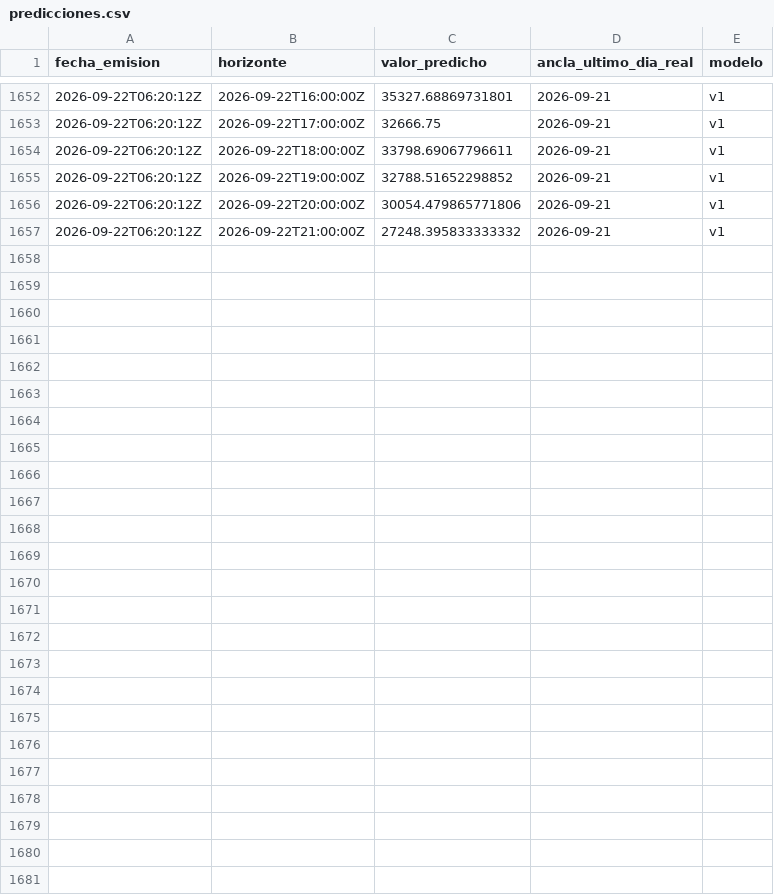
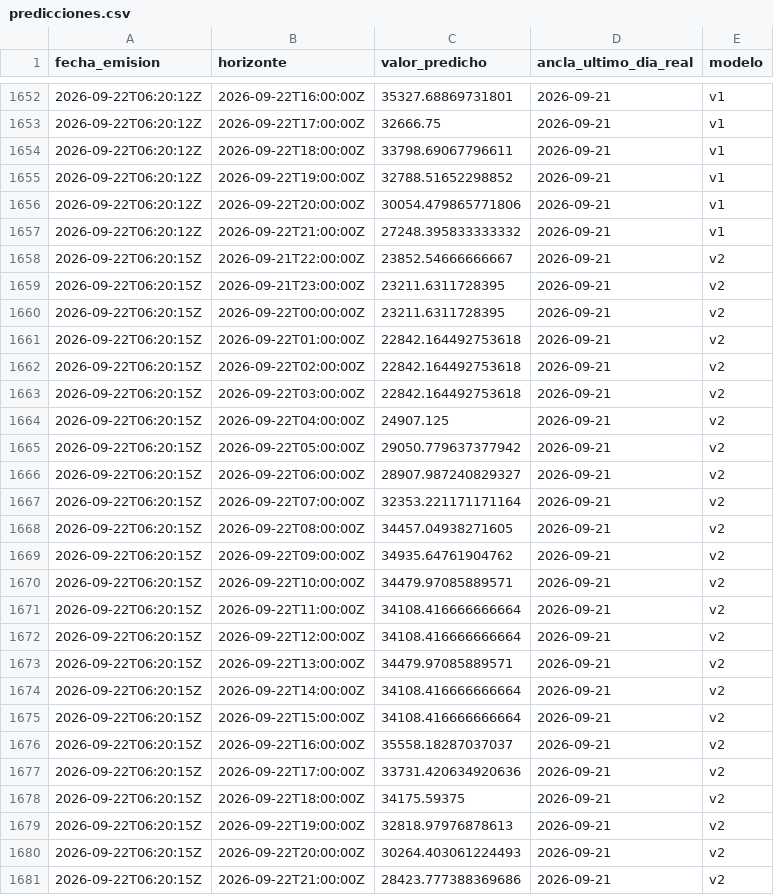
Before and after one commit to LauraCGuzman/Proyecto_REE, a CSV file: data/predicciones.csv, drawn as a sheet; only a part is shown, gaps mark what is left out.

```diff
--- a/data/predicciones.csv
+++ b/data/predicciones.csv
@@ -1657 +1657,25 @@ fecha_emision,horizonte,valor_predicho,ancla_ultimo_dia_real,modelo
 2026-09-22T06:20:12Z,2026-09-22T21:00:00Z,27248.395833333332,2026-09-21,v1
+2026-09-22T06:20:15Z,2026-09-21T22:00:00Z,23852.54666666667,2026-09-21,v2
+2026-09-22T06:20:15Z,2026-09-21T23:00:00Z,23211.6311728395,2026-09-21,v2
+2026-09-22T06:20:15Z,2026-09-22T00:00:00Z,23211.6311728395,2026-09-21,v2
+2026-09-22T06:20:15Z,2026-09-22T01:00:00Z,22842.164492753618,2026-09-21,v2
+2026-09-22T06:20:15Z,2026-09-22T02:00:00Z,22842.164492753618,2026-09-21,v2
+2026-09-22T06:20:15Z,2026-09-22T03:00:00Z,22842.164492753618,2026-09-21,v2
+2026-09-22T06:20:15Z,2026-09-22T04:00:00Z,24907.125,2026-09-21,v2
+2026-09-22T06:20:15Z,2026-09-22T05:00:00Z,29050.779637377942,2026-09-21,v2
+2026-09-22T06:20:15Z,2026-09-22T06:00:00Z,28907.987240829327,2026-09-21,v2
+2026-09-22T06:20:15Z,2026-09-22T07:00:00Z,32353.221171171164,2026-09-21,v2
+2026-09-22T06:20:15Z,2026-09-22T08:00:00Z,34457.04938271605,2026-09-21,v2
+2026-09-22T06:20:15Z,2026-09-22T09:00:00Z,34935.64761904762,2026-09-21,v2
+2026-09-22T06:20:15Z,2026-09-22T10:00:00Z,34479.97085889571,2026-09-21,v2
+2026-09-22T06:20:15Z,2026-09-22T11:00:00Z,34108.416666666664,2026-09-21,v2
+2026-09-22T06:20:15Z,2026-09-22T12:00:00Z,34108.416666666664,2026-09-21,v2
+2026-09-22T06:20:15Z,2026-09-22T13:00:00Z,34479.97085889571,2026-09-21,v2
+2026-09-22T06:20:15Z,2026-09-22T14:00:00Z,34108.416666666664,2026-09-21,v2
+2026-09-22T06:20:15Z,2026-09-22T15:00:00Z,34108.416666666664,2026-09-21,v2
+2026-09-22T06:20:15Z,2026-09-22T16:00:00Z,35558.18287037037,2026-09-21,v2
+2026-09-22T06:20:15Z,2026-09-22T17:00:00Z,33731.420634920636,2026-09-21,v2
+2026-09-22T06:20:15Z,2026-09-22T18:00:00Z,34175.59375,2026-09-21,v2
+2026-09-22T06:20:15Z,2026-09-22T19:00:00Z,32818.97976878613,2026-09-21,v2
+2026-09-22T06:20:15Z,2026-09-22T20:00:00Z,30264.403061224493,2026-09-21,v2
+2026-09-22T06:20:15Z,2026-09-22T21:00:00Z,28423.777388369686,2026-09-21,v2
```
